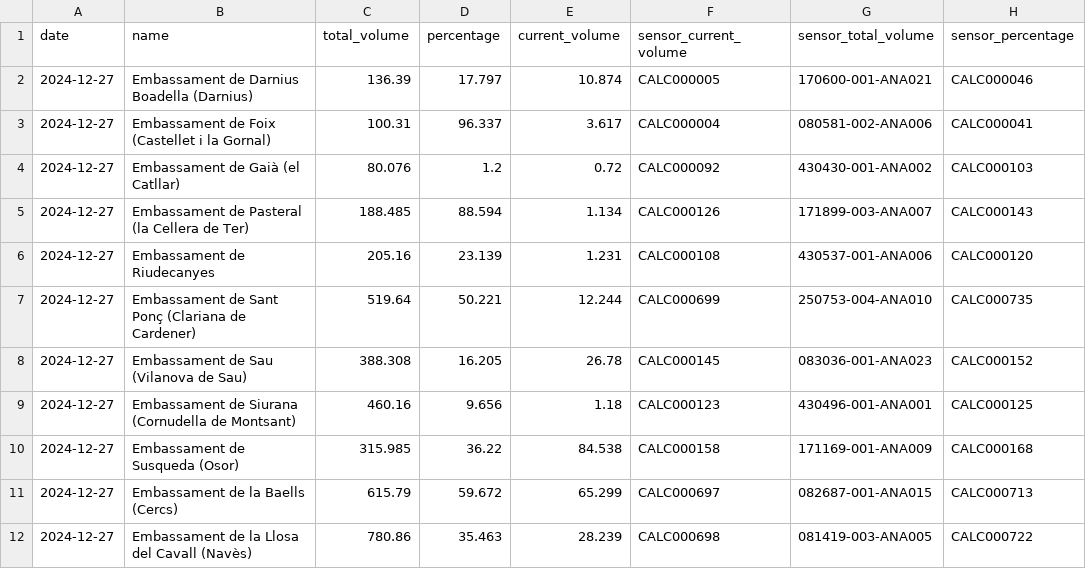
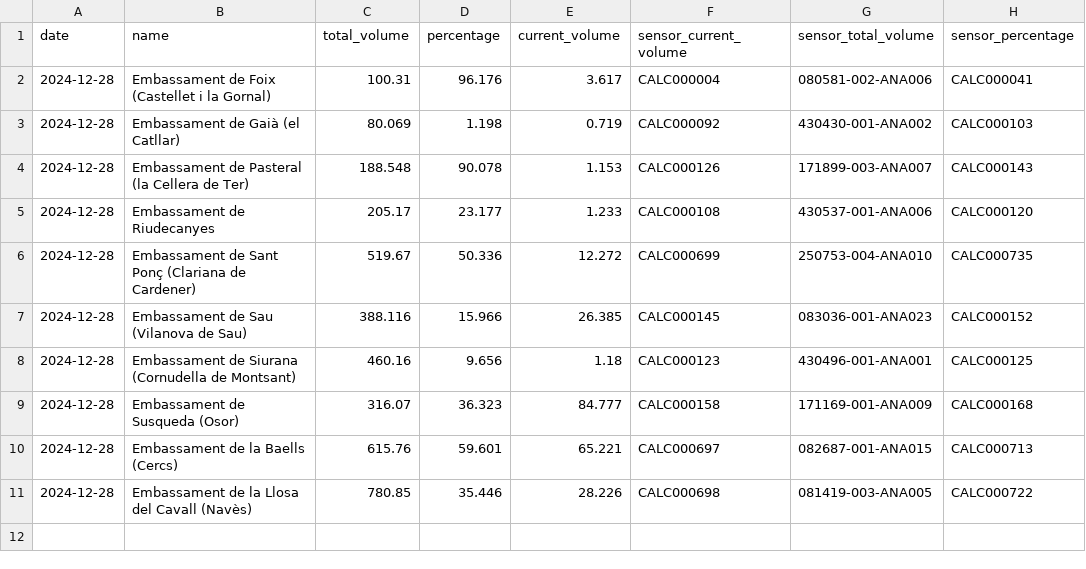
Before and after one commit to arnausanz/arnausanz.github.io, a CSV file: data/processed/aca/aca_daily_today.csv, drawn as a sheet.

```diff
--- a/data/processed/aca/aca_daily_today.csv
+++ b/data/processed/aca/aca_daily_today.csv
@@ -1,12 +1,11 @@
 date,name,total_volume,percentage,current_volume,sensor_current_volume,sensor_total_volume,sensor_percentage
-2024-12-27,Embassament de Darnius Boadella (Darnius),136.39,17.797,10.874,CALC000005,170600-001-ANA021,CALC000046
-2024-12-27,Embassament de Foix (Castellet i la Gornal),100.31,96.337,3.617,CALC000004,080581-002-ANA006,CALC000041
-2024-12-27,Embassament de Gaià (el Catllar),80.076,1.2,0.72,CALC000092,430430-001-ANA002,CALC000103
-2024-12-27,Embassament de Pasteral (la Cellera de Ter),188.485,88.594,1.134,CALC000126,171899-003-ANA007,CALC000143
-2024-12-27,Embassament de Riudecanyes,205.16,23.139,1.231,CALC000108,430537-001-ANA006,CALC000120
-2024-12-27,Embassament de Sant Ponç (Clariana de Cardener),519.64,50.221,12.244,CALC000699,250753-004-ANA010,CALC000735
-2024-12-27,Embassament de Sau (Vilanova de Sau),388.308,16.205,26.78,CALC000145,083036-001-ANA023,CALC000152
-2024-12-27,Embassament de Siurana (Cornudella de Montsant),460.16,9.656,1.18,CALC000123,430496-001-ANA001,CALC000125
-2024-12-27,Embassament de Susqueda (Osor),315.985,36.22,84.538,CALC000158,171169-001-ANA009,CALC000168
-2024-12-27,Embassament de la Baells (Cercs),615.79,59.672,65.299,CALC000697,082687-001-ANA015,CALC000713
-2024-12-27,Embassament de la Llosa del Cavall (Navès),780.86,35.463,28.239,CALC000698,081419-003-ANA005,CALC000722
+2024-12-28,Embassament de Foix (Castellet i la Gornal),100.31,96.176,3.617,CALC000004,080581-002-ANA006,CALC000041
+2024-12-28,Embassament de Gaià (el Catllar),80.069,1.198,0.719,CALC000092,430430-001-ANA002,CALC000103
+2024-12-28,Embassament de Pasteral (la Cellera de Ter),188.548,90.078,1.153,CALC000126,171899-003-ANA007,CALC000143
+2024-12-28,Embassament de Riudecanyes,205.17,23.177,1.233,CALC000108,430537-001-ANA006,CALC000120
+2024-12-28,Embassament de Sant Ponç (Clariana de Cardener),519.67,50.336,12.272,CALC000699,250753-004-ANA010,CALC000735
+2024-12-28,Embassament de Sau (Vilanova de Sau),388.116,15.966,26.385,CALC000145,083036-001-ANA023,CALC000152
+2024-12-28,Embassament de Siurana (Cornudella de Montsant),460.16,9.656,1.18,CALC000123,430496-001-ANA001,CALC000125
+2024-12-28,Embassament de Susqueda (Osor),316.07,36.323,84.777,CALC000158,171169-001-ANA009,CALC000168
+2024-12-28,Embassament de la Baells (Cercs),615.76,59.601,65.221,CALC000697,082687-001-ANA015,CALC000713
+2024-12-28,Embassament de la Llosa del Cavall (Navès),780.85,35.446,28.226,CALC000698,081419-003-ANA005,CALC000722
```
Also changed, not shown: data/processed/meteocat/meteocat_1000_daily_today.csv, data/processed/meteocat/meteocat_1300_daily_today.csv, 4 other files.
